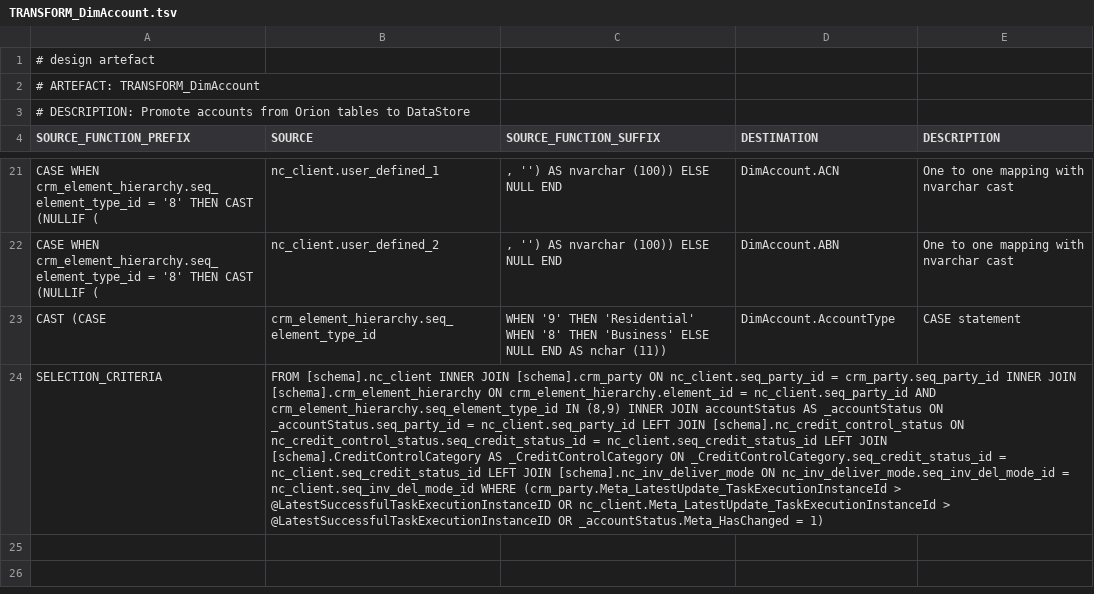
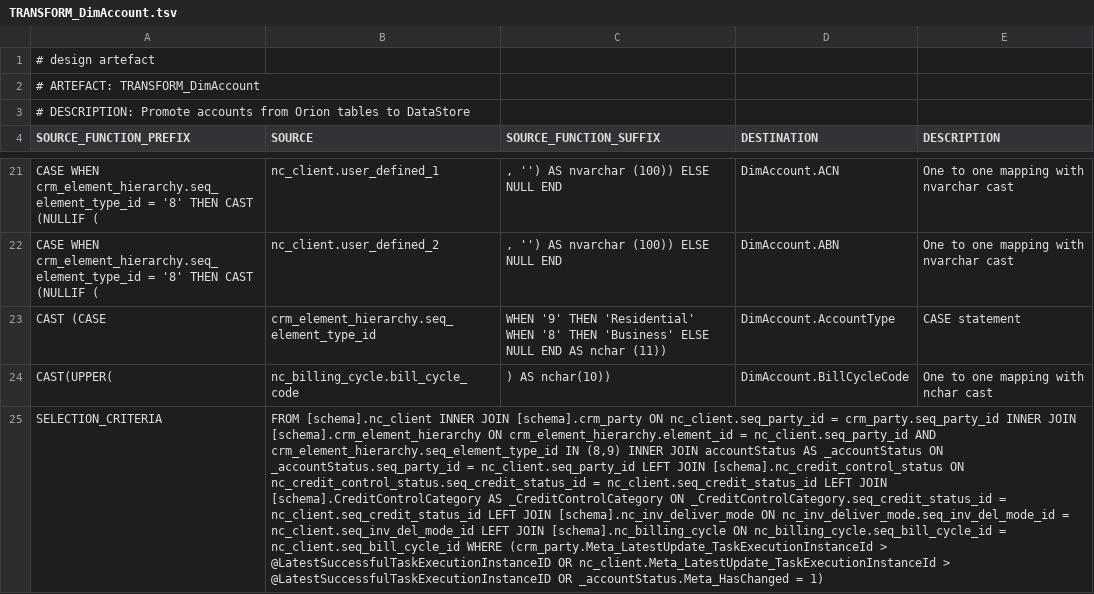
Before and after one commit to melvinwi/EDWCI, a TSV file: transformations/TRANSFORM_DimAccount.tsv, drawn as a sheet; only a part is shown, gaps mark what is left out; addresses are those after the commit; the diff names each change by its address in the sheet, - before the commit and + after, or states it on an @@ line.

Commit message:
Enhance DimAccount transform for Bill Cycle [#799]

```diff
--- a/transformations/TRANSFORM_DimAccount.tsv
+++ b/transformations/TRANSFORM_DimAccount.tsv
+row 24: CAST(UPPER( | nc_billing_cycle.bill_cycle_code | ) AS nchar(10)) | DimAccount.BillCycleCode | One to one mapping with nchar cast
-B25 (SOURCE): …= nc_client.seq_inv_del_mode_id WHERE (crm_party.Meta_LatestUpdate_TaskExecutionInstanceId…
+B25 (SOURCE): …= nc_client.seq_inv_del_mode_id LEFT JOIN [schema].nc_billing_cycle ON nc_billing_cycle.seq_bill_cycle_id = nc_client.seq_bill_cycle_id WHERE (crm_party.Meta_LatestUpdate_TaskExecutionInstanceId…
```
Also changed, not shown: 7 other files.
